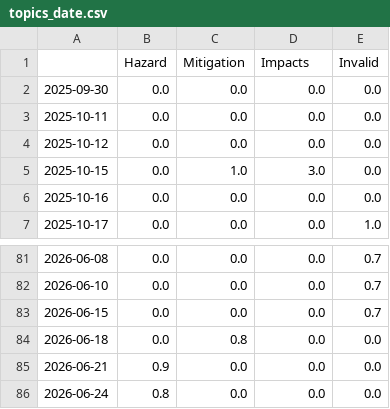
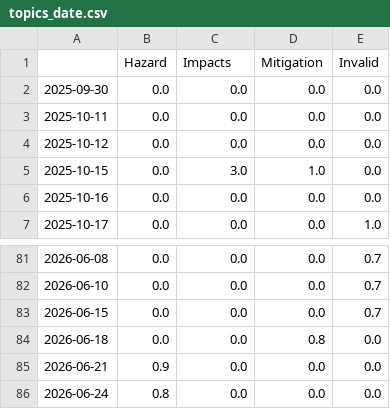
Before and after one commit to paularicarda-news/VolcanoIsComing, a CSV file: csv/topics_date.csv, drawn as a sheet; only a part is shown, gaps mark what is left out; the diff covers the shown part only.

```diff
--- a/csv/topics_date.csv
+++ b/csv/topics_date.csv
@@ -1,2 +1,2 @@
-,Hazard,Mitigation,Impacts,Invalid
+,Hazard,Impacts,Mitigation,Invalid
 2025-09-30,0.0,0.0,0.0,0.0
@@ -4,3 +4,3 @@
 2025-10-12,0.0,0.0,0.0,0.0
-2025-10-15,0.0,1.0,3.0,0.0
+2025-10-15,0.0,3.0,1.0,0.0
 2025-10-16,0.0,0.0,0.0,0.0
@@ -83,3 +83,3 @@
 2026-06-15,0.0,0.0,0.0,0.7
-2026-06-18,0.0,0.8,0.0,0.0
+2026-06-18,0.0,0.0,0.8,0.0
 2026-06-21,0.9,0.0,0.0,0.0
```
Also changed, not shown: 1 added row and 22 edited cells elsewhere in this file, 5 other files.
